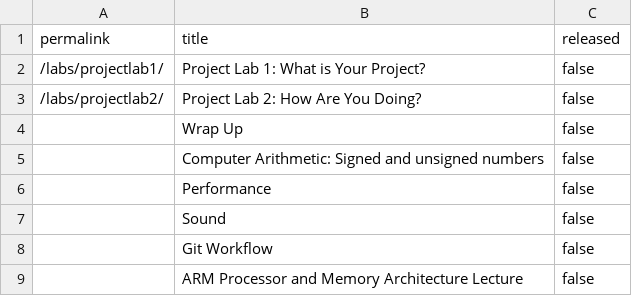
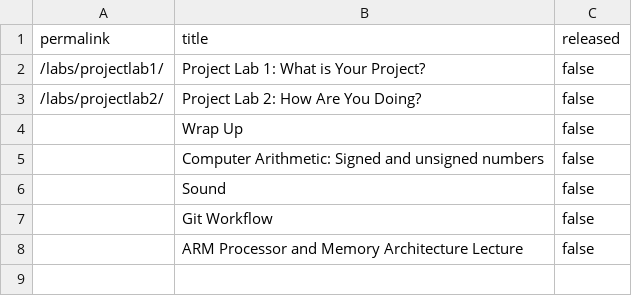
Before and after one commit to ElasticBottle/Stanford-CS107E, a CSV file: _data/unreleased.csv, drawn as a sheet.

```diff
--- a/_data/unreleased.csv
+++ b/_data/unreleased.csv
@@ -5,3 +5,2 @@ permalink,title,released
 "","Computer Arithmetic: Signed and unsigned numbers",false
-"","Performance",false
 "","Sound",false
```
Also changed, not shown: 17 other files.
